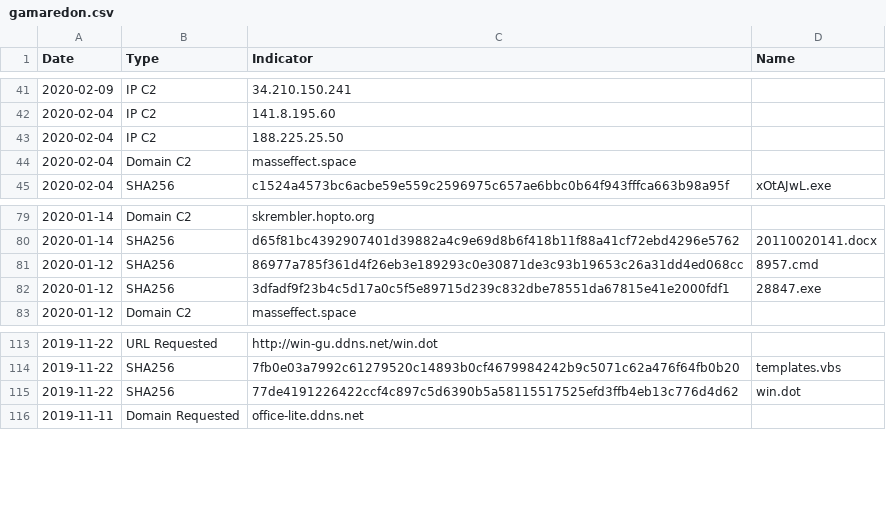
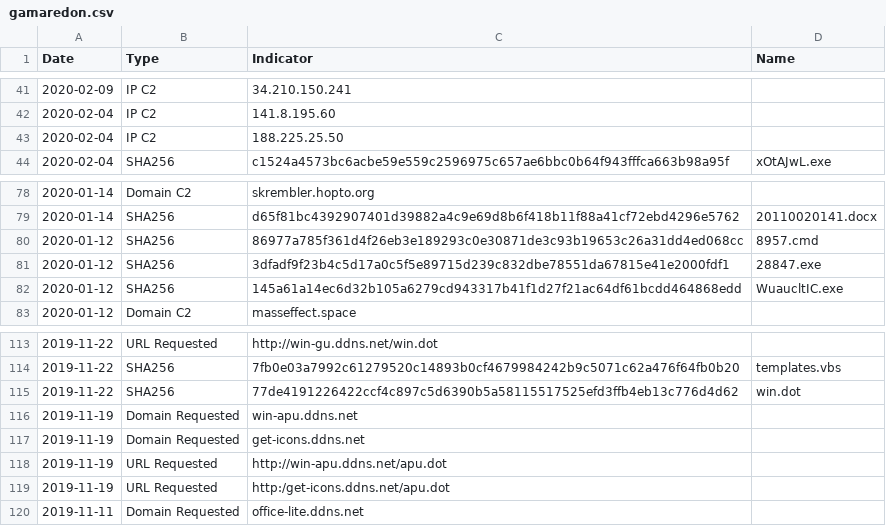
Before and after one commit to StrangerealIntel/DailyIOC, a CSV file: 2020-02-16/gamaredon.csv, drawn as a sheet; only a part is shown, gaps mark what is left out.

Commit message:
Update gamaredon.csv

```diff
--- a/2020-02-16/gamaredon.csv
+++ b/2020-02-16/gamaredon.csv
@@ -43,3 +43,2 @@ Date,Type,Indicator,Name
 2020-02-04,IP C2,188.225.25.50,
-2020-02-04,Domain C2,masseffect.space,
 2020-02-04,SHA256,c1524a4573bc6acbe59e559c2596975c657ae6bbc0b64f943fffca663b98a95f,xOtAJwL.exe
@@ -82,2 +81,3 @@ Date,Type,Indicator,Name
 2020-01-12,SHA256,3dfadf9f23b4c5d17a0c5f5e89715d239c832dbe78551da67815e41e2000fdf1,28847.exe
+2020-01-12,SHA256,145a61a14ec6d32b105a6279cd943317b41f1d27f21ac64df61bcdd464868edd,WuaucltIC.exe
 2020-01-12,Domain C2,masseffect.space,
@@ -115,2 +115,6 @@ Date,Type,Indicator,Name
 2019-11-22,SHA256,77de4191226422ccf4c897c5d6390b5a58115517525efd3ffb4eb13c776d4d62,win.dot
+2019-11-19,Domain Requested,win-apu.ddns.net,
+2019-11-19,Domain Requested,get-icons.ddns.net,
+2019-11-19,URL  Requested,http://win-apu.ddns.net/apu.dot,
+2019-11-19,URL  Requested,http:/get-icons.ddns.net/apu.dot,
 2019-11-11,Domain Requested,office-lite.ddns.net,
```
